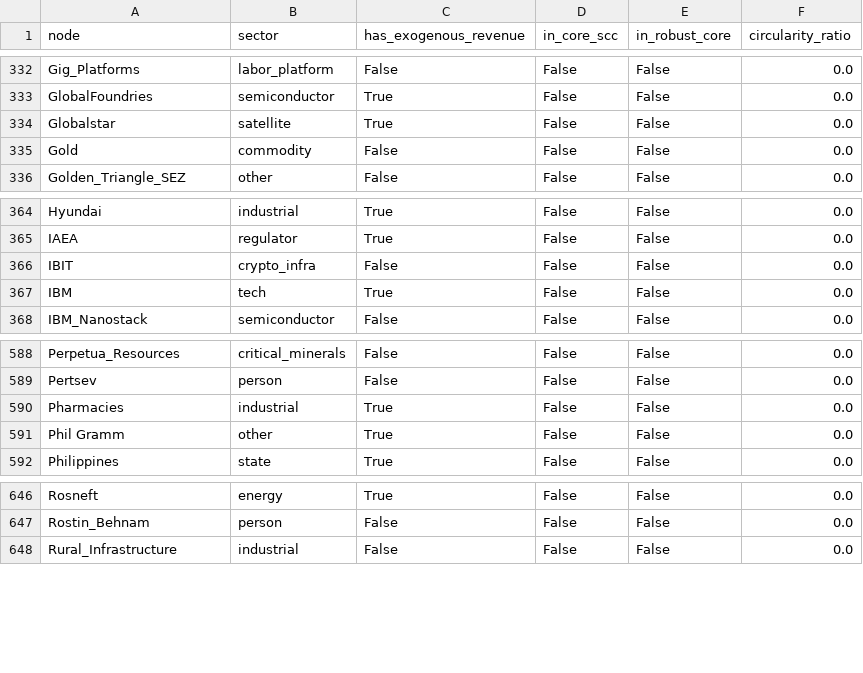
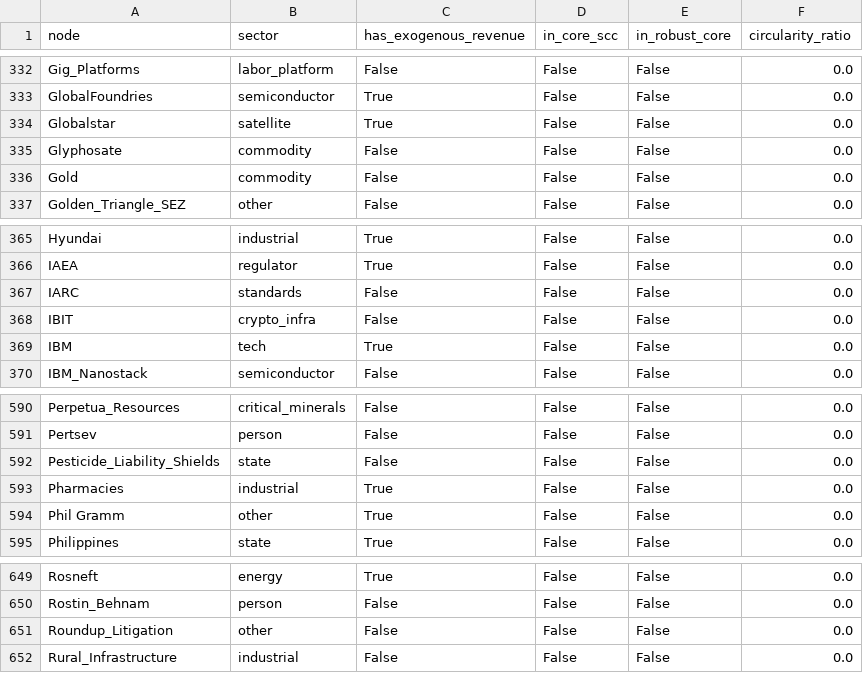
Before and after one commit to pq-cybarg/bubble-map, a CSV file: data/entities.csv, drawn as a sheet; only a part is shown, gaps mark what is left out; the diff names each change by its address in the sheet, - before the commit and + after, or states it on an @@ line.

```diff
--- a/data/entities.csv
+++ b/data/entities.csv
+row 335: Glyphosate | commodity | False | False | False | 0.0
+row 367: IARC | standards | False | False | False | 0.0
+row 592: Pesticide_Liability_Shields | state | False | False | False | 0.0
+row 651: Roundup_Litigation | other | False | False | False | 0.0
```
Also changed, not shown: data/edges.csv, 20 other files.
